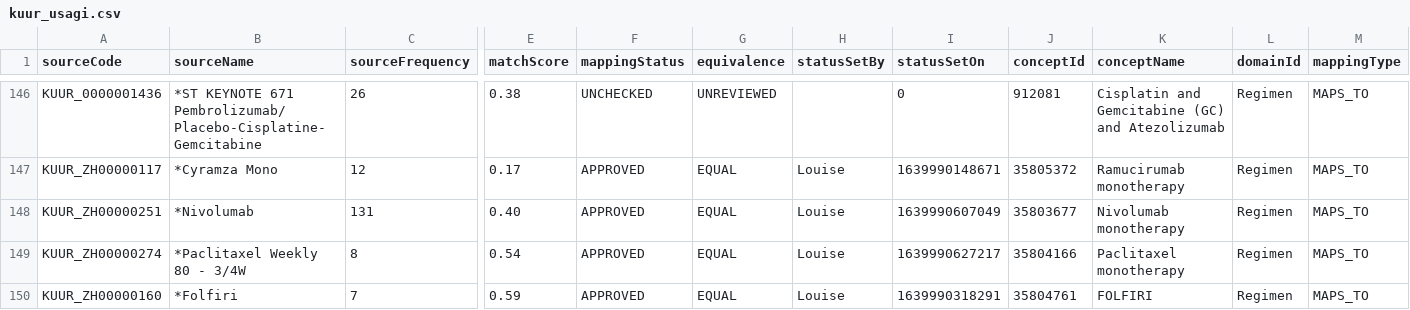
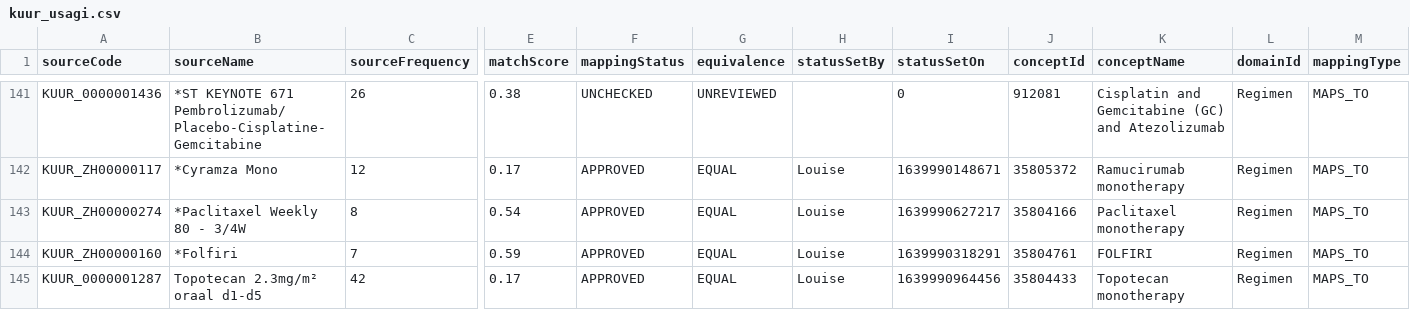
Before and after one commit to RADar-AZDelta/AZDelta-OMOP-CDM, a CSV file: episode/episode_object_concept_id/kuur_usagi.csv, drawn as a sheet; only a part is shown, gaps mark what is left out; the shorter side is filled out with more unchanged rows; rows hold the shown columns only; the diff covers the shown part only; the diff names each change by its address in the sheet, - before the commit and + after, or states it on an @@ line.

Commit message:
removed duplicates from Usagi CSV

```diff
--- a/episode/episode_object_concept_id/kuur_usagi.csv
+++ b/episode/episode_object_concept_id/kuur_usagi.csv
-row 148: KUUR_ZH00000251 | *Nivolumab | 131 | 0.40 | APPROVED | EQUAL | Louise | 1639990607049 | 35803677 | Nivolumab monotherapy | Regimen | MAPS_TO
```
Also changed, not shown: 6 removed rows elsewhere in this file.
